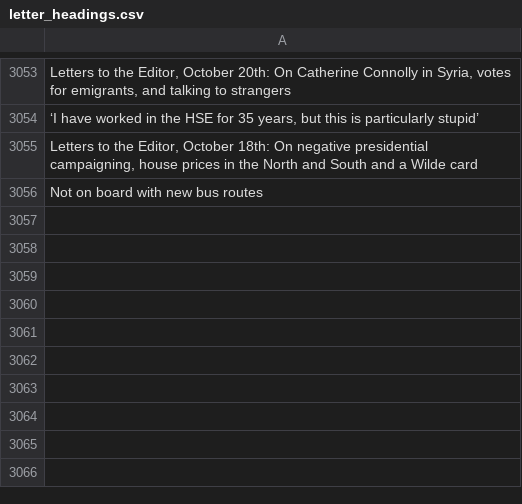
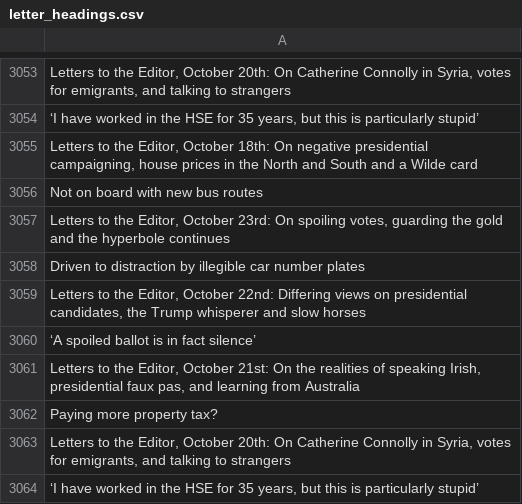
Before and after one commit to aodhanlutetiae/odds_scrape, a CSV file: letter_headings.csv, drawn as a sheet; only a part is shown, gaps mark what is left out; the diff names each change by its address in the sheet, - before the commit and + after, or states it on an @@ line.

```diff
--- a/letter_headings.csv
+++ b/letter_headings.csv
+row 3057: Letters to the Editor, October 23rd: On spoiling votes, guarding the gold and the hyperbole continues
+row 3058: Driven to distraction by illegible car number plates
+row 3059: Letters to the Editor, October 22nd: Differing views on presidential candidates, the Trump whisperer and slow horses
+row 3060: ‘A spoiled ballot is in fact silence’
+row 3061: Letters to the Editor, October 21st: On the realities of speaking Irish, presidential faux pas, and learning from Australia
+row 3062: Paying more property tax?
+row 3063: Letters to the Editor, October 20th: On Catherine Connolly in Syria, votes for emigrants, and talking to strangers
+row 3064: ‘I have worked in the HSE for 35 years, but this is particularly stupid’
```
